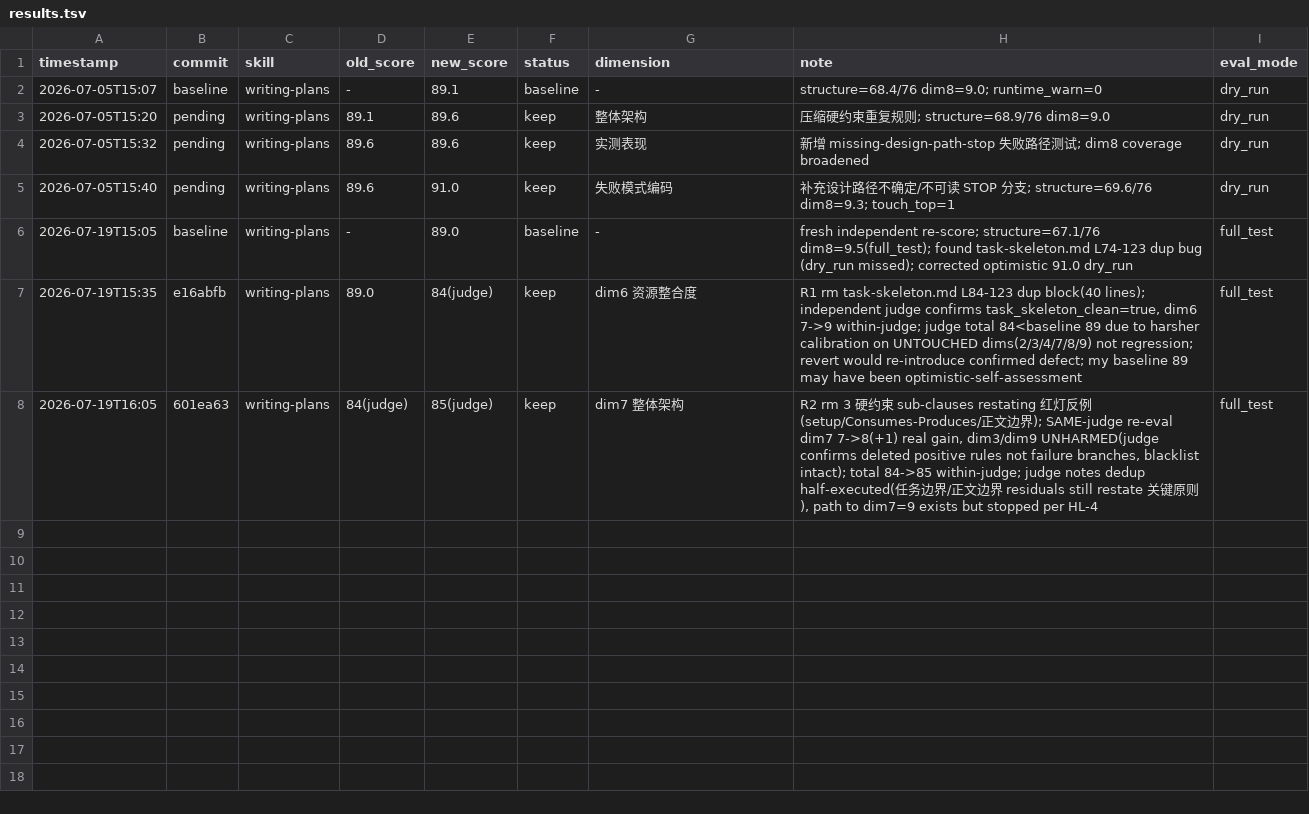
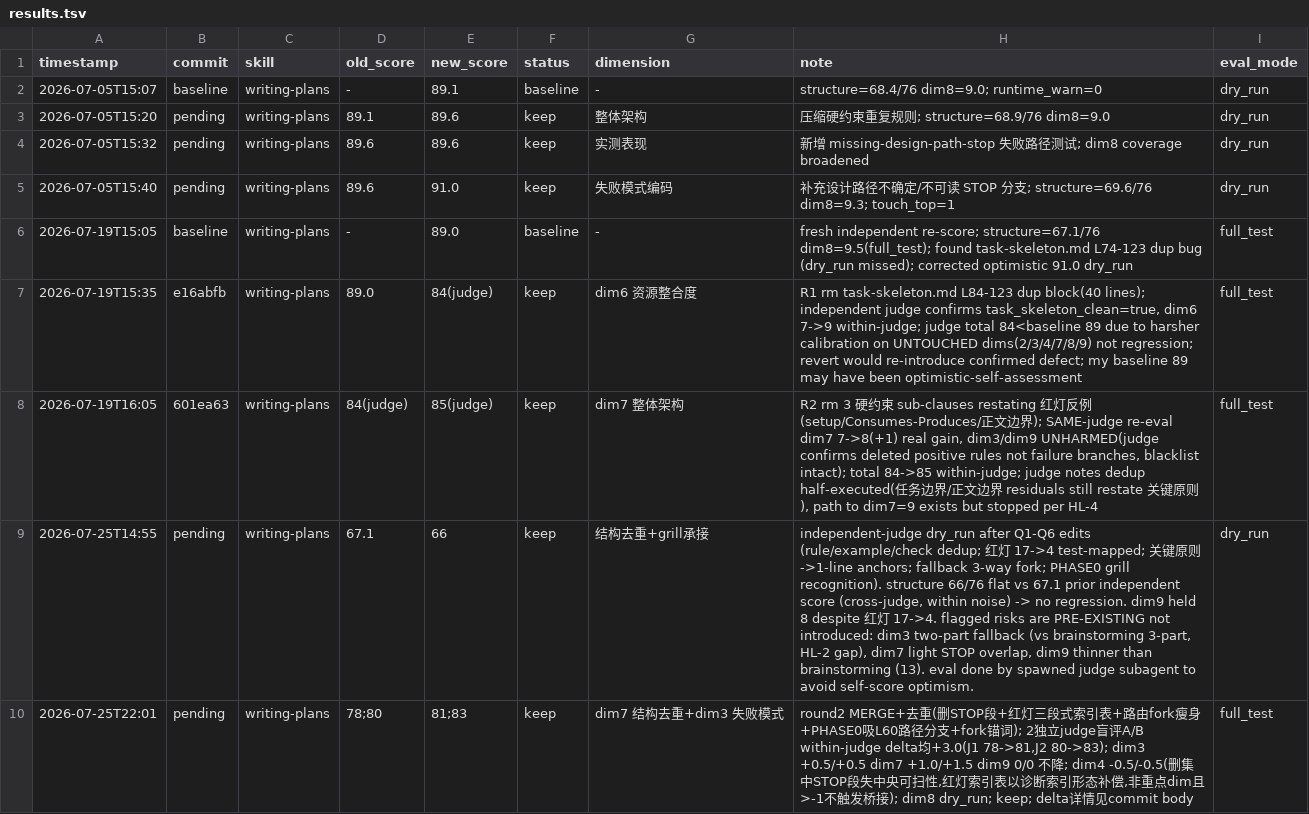
Before and after one commit to iasiv5/ob-harness, a TSV file: .claude/skills/writing-plans/results.tsv, drawn as a sheet; the diff names each change by its address in the sheet, - before the commit and + after, or states it on an @@ line.

```diff
--- a/.claude/skills/writing-plans/results.tsv
+++ b/.claude/skills/writing-plans/results.tsv
+row 9: 2026-07-25T14:55 | pending | writing-plans | 67.1 | 66 | keep | 结构去重+grill承接 | independent-judge dry_run after Q1-Q6 edits (rule/example/check dedup; 红灯 17->4 test-mapped; 关键原则->1-line anchors; fallback 3-way fork; PHASE0 grill recognition). structure 66/76 flat vs 67.1 prior independent score (cross-judge, within noise) -> no regression. dim9 held 8 despite 红灯 17->4. flagged risks are PRE-EXISTING not introduced: dim3 two-part fallback (vs brainstorming 3-part, HL-2 gap), dim7 light STOP overlap, dim9 thinner than brainstorming (13). eval done by spawned judge subagent to avoid self-score optimism. | dry_run
+row 10: 2026-07-25T22:01 | pending | writing-plans | 78;80 | 81;83 | keep | dim7 结构去重+dim3 失败模式 | round2 MERGE+去重(删STOP段+红灯三段式索引表+路由fork瘦身+PHASE0吸L60路径分支+fork锚词); 2独立judge盲评A/B within-judge delta均+3.0(J1 78->81,J2 80->83); dim3 +0.5/+0.5 dim7 +1.0/+1.5 dim9 0/0 不降; dim4 -0.5/-0.5(删集中STOP段失中央可扫性,红灯索引表以诊断索引形态补偿,非重点dim且>-1不触发桥接); dim8 dry_run; keep; delta详情见commit body | full_test
```
Also changed, not shown: .claude/skills/brainstorming/results.tsv, .claude/skills/cleanup/results.tsv, 15 other files.
